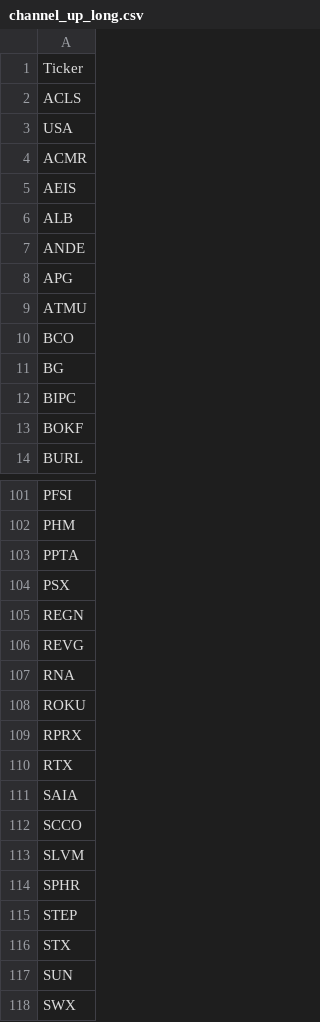
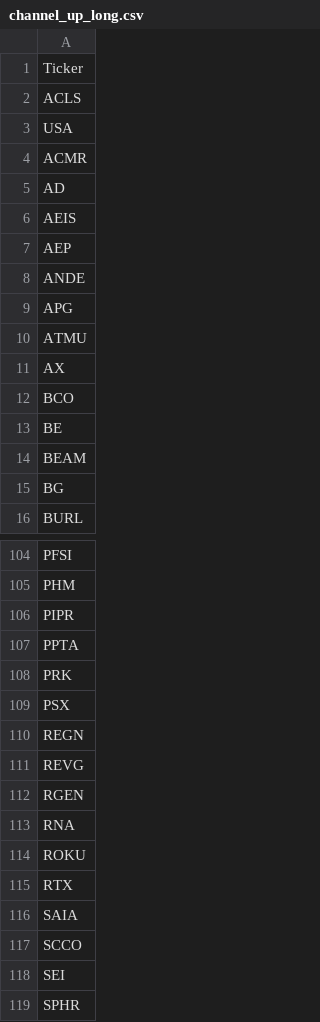
Before and after one commit to mpincus/Swing_Systems, a CSV file: data/watchlists/channel_up_long.csv, drawn as a sheet; only a part is shown, gaps mark what is left out; the shorter side is filled out with more unchanged rows; the diff covers the shown part only.

```diff
--- a/data/watchlists/channel_up_long.csv
+++ b/data/watchlists/channel_up_long.csv
@@ -4,4 +4,5 @@ USA
 ACMR
+AD
 AEIS
-ALB
+AEP
 ANDE
@@ -9,6 +10,7 @@ APG
 ATMU
+AX
 BCO
+BE
+BEAM
 BG
-BIPC
-BOKF
 BURL
@@ -102,3 +105,5 @@ PFSI
 PHM
+PIPR
 PPTA
+PRK
 PSX
@@ -106,5 +111,5 @@ REGN
 REVG
+RGEN
 RNA
 ROKU
-RPRX
 RTX
@@ -112,3 +117,3 @@ SAIA
 SCCO
-SLVM
+SEI
 SPHR
```
Also changed, not shown: 12 added rows, 9 removed rows and 4 edited cells elsewhere in this file, data/watchlists/channel_down_short.csv, data/watchlists/ma_momentum_short.csv, 25 other files.
